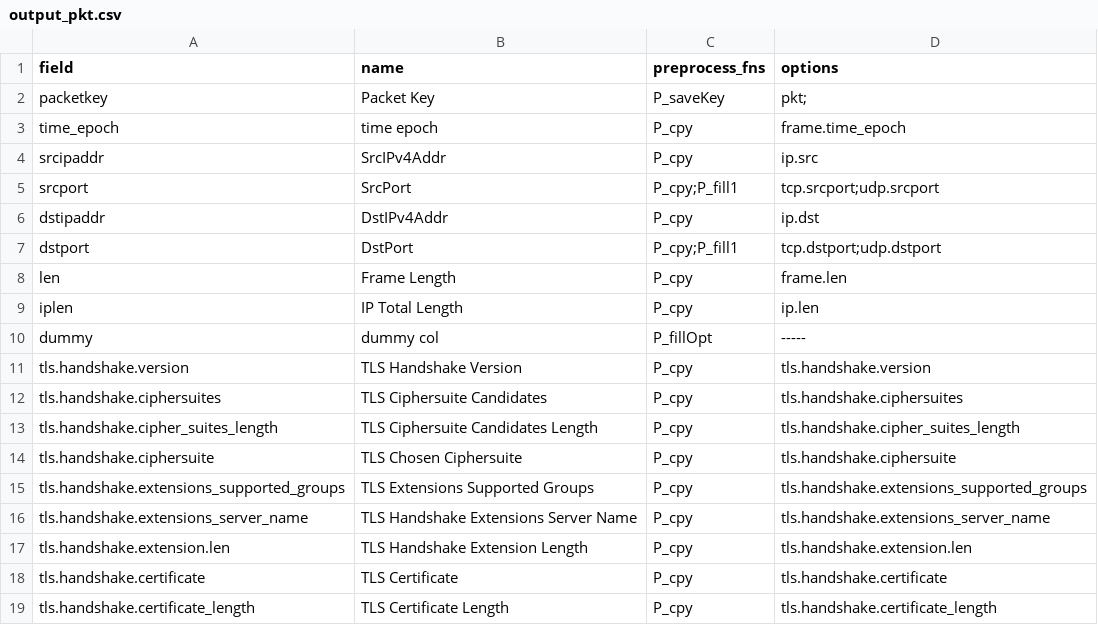
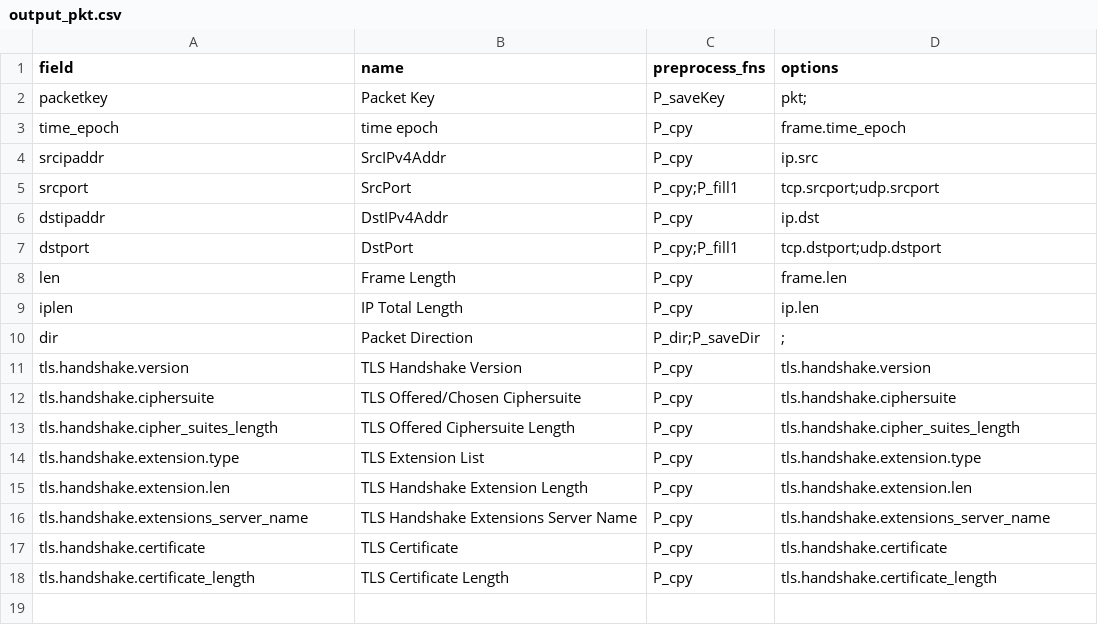
Before and after one commit to dnslab-inha/fpnt, a CSV file: config_mta/output_pkt.csv (was config/output_pkt.csv), drawn as a sheet.

```diff
--- a/config/output_pkt.csv
+++ b/config_mta/output_pkt.csv
@@ -9,10 +9,9 @@
 "iplen","IP Total Length","P_cpy","ip.len"
-"dummy","dummy col","P_fillOpt","-----"
+"dir","Packet Direction","P_dir;P_saveDir",";"
 "tls.handshake.version","TLS Handshake Version","P_cpy","tls.handshake.version"
-"tls.handshake.ciphersuites","TLS Ciphersuite Candidates","P_cpy","tls.handshake.ciphersuites"
-"tls.handshake.cipher_suites_length","TLS Ciphersuite Candidates Length","P_cpy","tls.handshake.cipher_suites_length"
-"tls.handshake.ciphersuite","TLS Chosen Ciphersuite","P_cpy","tls.handshake.ciphersuite"
-"tls.handshake.extensions_supported_groups","TLS Extensions Supported Groups","P_cpy","tls.handshake.extensions_supported_groups"
+"tls.handshake.ciphersuite","TLS Offered/Chosen Ciphersuite","P_cpy","tls.handshake.ciphersuite"
+"tls.handshake.cipher_suites_length","TLS Offered Ciphersuite Length","P_cpy","tls.handshake.cipher_suites_length"
+"tls.handshake.extension.type","TLS Extension List","P_cpy","tls.handshake.extension.type"
+"tls.handshake.extension.len","TLS Handshake Extension Length","P_cpy","tls.handshake.extension.len"
 "tls.handshake.extensions_server_name","TLS Handshake Extensions Server Name","P_cpy","tls.handshake.extensions_server_name"
-"tls.handshake.extension.len","TLS Handshake Extension Length","P_cpy","tls.handshake.extension.len"
 "tls.handshake.certificate","TLS Certificate","P_cpy","tls.handshake.certificate"
```
Also changed, not shown: config_mta/input_tshark.csv, 8 other files.
